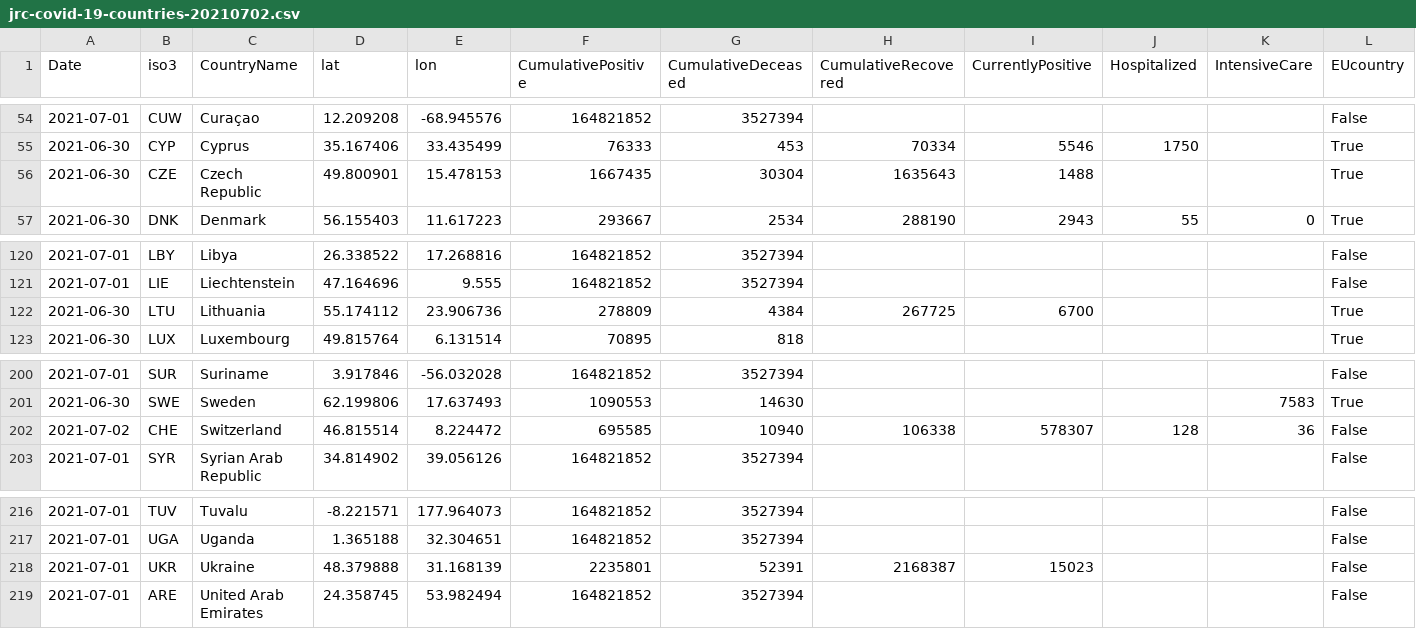
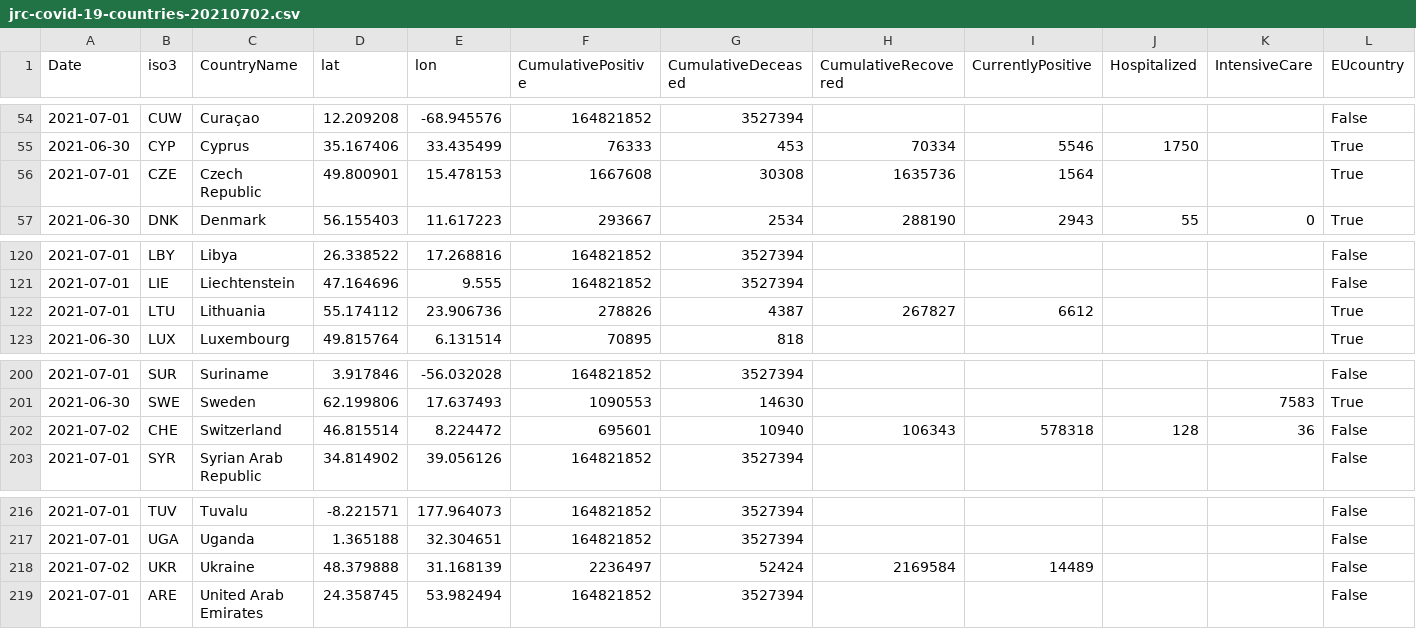
Before and after one commit to nmileva/COVID-19, a CSV file: data-by-country/jrc-covid-19-countries-20210702.csv, drawn as a sheet; only a part is shown, gaps mark what is left out; the diff names each change by its address in the sheet, - before the commit and + after, or states it on an @@ line.

```diff
--- a/data-by-country/jrc-covid-19-countries-20210702.csv
+++ b/data-by-country/jrc-covid-19-countries-20210702.csv
-A56 (Date): 2021-06-30
+A56 (Date): 2021-07-01
-F56 (CumulativePositive): 1667435
+F56 (CumulativePositive): 1667608
-G56 (CumulativeDeceased): 30304
+G56 (CumulativeDeceased): 30308
-H56 (CumulativeRecovered): 1635643
+H56 (CumulativeRecovered): 1635736
-I56 (CurrentlyPositive): 1488
+I56 (CurrentlyPositive): 1564
-A122 (Date): 2021-06-30
+A122 (Date): 2021-07-01
-F122 (CumulativePositive): 278809
+F122 (CumulativePositive): 278826
-G122 (CumulativeDeceased): 4384
+G122 (CumulativeDeceased): 4387
-H122 (CumulativeRecovered): 267725
+H122 (CumulativeRecovered): 267827
-I122 (CurrentlyPositive): 6700
+I122 (CurrentlyPositive): 6612
-F202 (CumulativePositive): 695585
+F202 (CumulativePositive): 695601
-H202 (CumulativeRecovered): 106338
+H202 (CumulativeRecovered): 106343
-I202 (CurrentlyPositive): 578307
+I202 (CurrentlyPositive): 578318
-A218 (Date): 2021-07-01
+A218 (Date): 2021-07-02
-F218 (CumulativePositive): 2235801
+F218 (CumulativePositive): 2236497
-G218 (CumulativeDeceased): 52391
+G218 (CumulativeDeceased): 52424
-H218 (CumulativeRecovered): 2168387
+H218 (CumulativeRecovered): 2169584
-I218 (CurrentlyPositive): 15023
+I218 (CurrentlyPositive): 14489
```
Also changed, not shown: data-by-country/jrc-covid-19-countries-latest.csv, data-of-world/jrc-covid-19-world-latest.csv, 3 other files.
